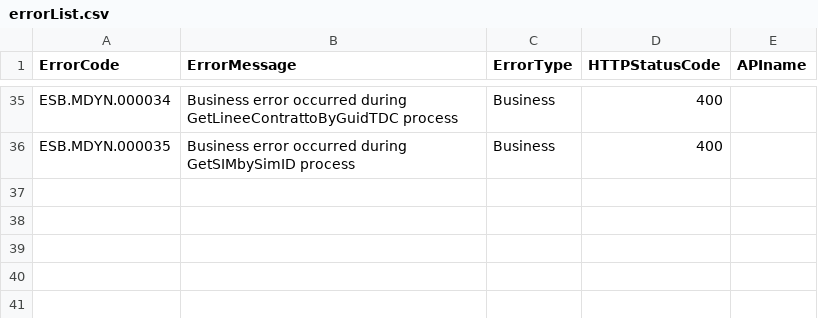
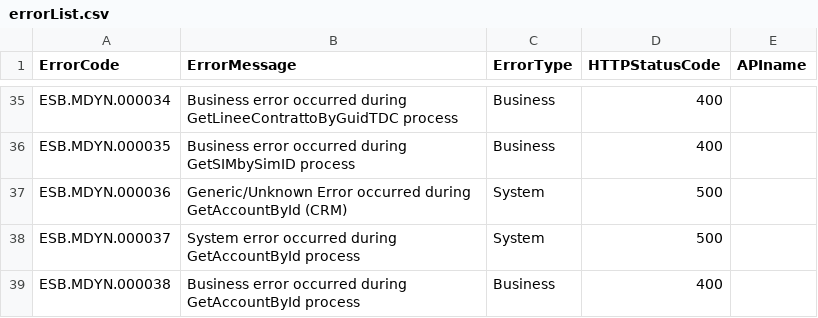
Before and after one commit to catenatedf/Linkem, a CSV file: it.linkem.crm.microsoftDynamics.sl.sh/errorList.csv, drawn as a sheet; only a part is shown, gaps mark what is left out; the diff names each change by its address in the sheet, - before the commit and + after, or states it on an @@ line.

Commit message:
adding GetAccountById activity

```diff
--- a/it.linkem.crm.microsoftDynamics.sl.sh/errorList.csv
+++ b/it.linkem.crm.microsoftDynamics.sl.sh/errorList.csv
+row 37: ESB.MDYN.000036 | Generic/Unknown Error occurred during GetAccountById (CRM) | System | 500
+row 38: ESB.MDYN.000037 | System error occurred during GetAccountById process | System | 500
+row 39: ESB.MDYN.000038 | Business error occurred during GetAccountById process | Business | 400
```
Also changed, not shown: 1 other file.
